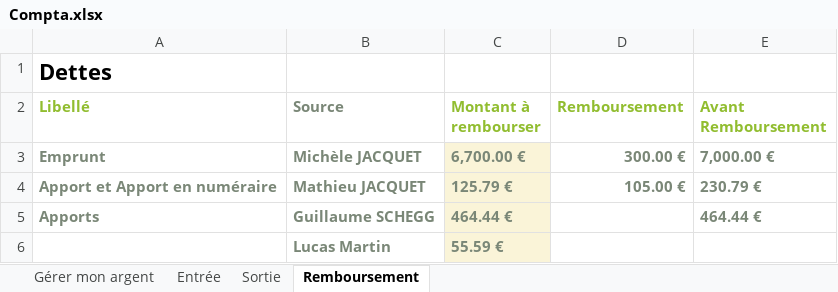
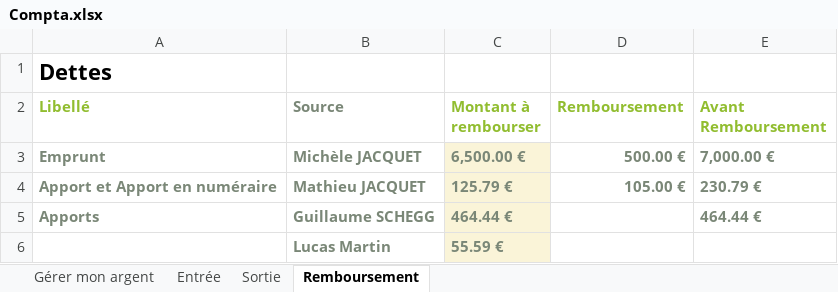
Before and after one commit to PoussinSgeg/HujaTech, an Excel workbook: COMPTA/Compta.xlsx, sheet Remboursement, drawn as a sheet; values as stored, in another font and other column widths than the file's, no borders; table styles not drawn; the diff names each change by its address in the sheet, - before the commit and + after, or states it on an @@ line.

Commit message:
maj compta
virement mere jacquet

```diff
--- a/COMPTA/Compta.xlsx (sheet Remboursement)
+++ b/COMPTA/Compta.xlsx (sheet Remboursement)
-C3 (Montant à rembourser): 6,700.00 €
+C3 (Montant à rembourser): 6,500.00 €
-D3 (Remboursement): 300.00 €
+D3 (Remboursement): 500.00 €
```
Also changed, not shown: charts or pictures, 1 other file.
